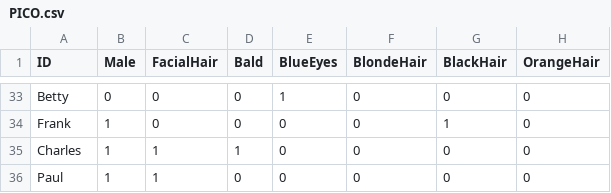
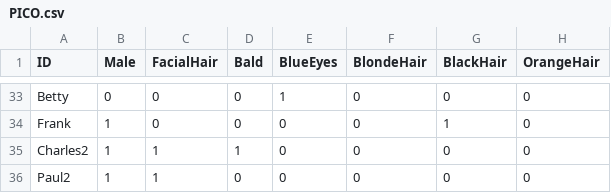
Before and after one commit to Picom-code/joshpicoguesswho, a CSV file: data/PICO.csv, drawn as a sheet; only a part is shown, gaps mark what is left out; the diff names each change by its address in the sheet, - before the commit and + after, or states it on an @@ line.

Commit message:
fixed 1

```diff
--- a/data/PICO.csv
+++ b/data/PICO.csv
-A35 (ID): Charles
+A35 (ID): Charles2
-A36 (ID): Paul
+A36 (ID): Paul2
```
